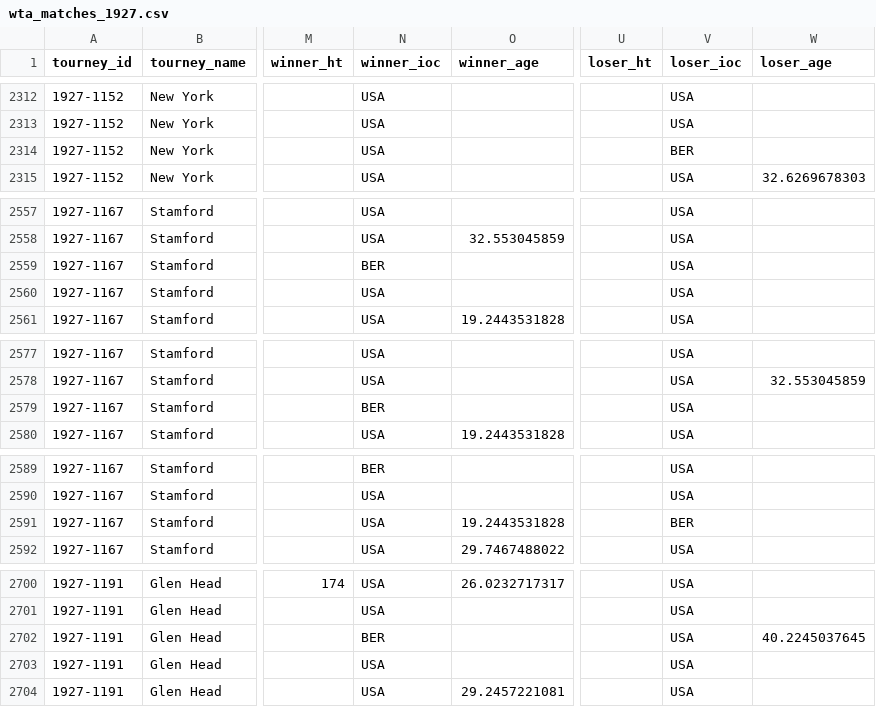
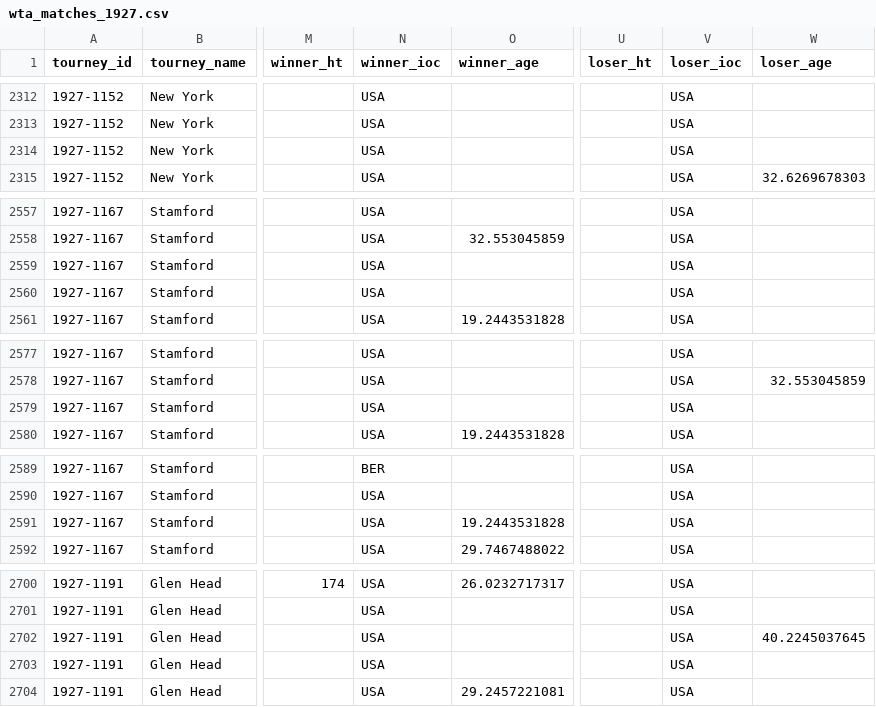
Before and after one commit to JeffSackmann/tennis_wta, a CSV file: wta_matches_1927.csv, drawn as a sheet; only a part is shown, gaps mark what is left out; the diff covers the shown part only; the diff names each change by its address in the sheet, - before the commit and + after, or states it on an @@ line.

Commit message:
name edits + new players

```diff
--- a/wta_matches_1927.csv
+++ b/wta_matches_1927.csv
-V2314 (loser_ioc): BER
+V2314 (loser_ioc): USA
-N2559 (winner_ioc): BER
+N2559 (winner_ioc): USA
-N2579 (winner_ioc): BER
+N2579 (winner_ioc): USA
-V2591 (loser_ioc): BER
+V2591 (loser_ioc): USA
-N2702 (winner_ioc): BER
+N2702 (winner_ioc): USA
```
Also changed, not shown: 8 edited cells elsewhere in this file, wta_matches_1928.csv, wta_matches_1930.csv, 1 other file.
